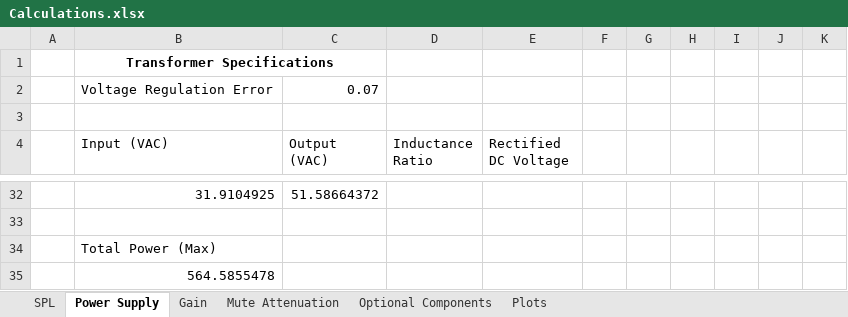
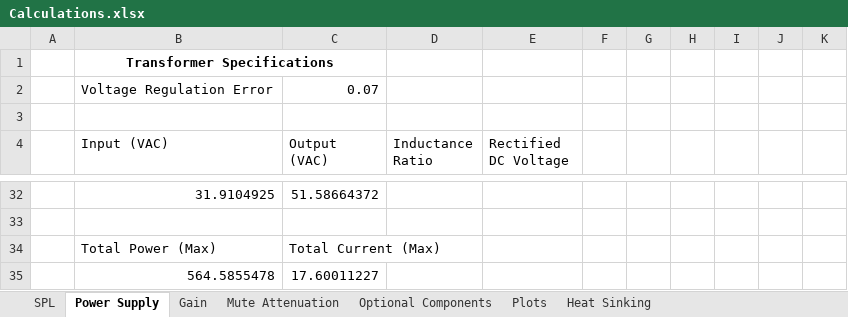
Before and after one commit to eren-rudy/audio-power-amplifier, an Excel workbook: Calculations.xlsx, sheet Power Supply, drawn as a sheet; only a part is shown, gaps mark what is left out; values as stored, in another font and other column widths than the file's, no borders; charts and pictures not drawn; the diff names each change by its address in the sheet, - before the commit and + after, or states it on an @@ line.

```diff
--- a/Calculations.xlsx (sheet Power Supply)
+++ b/Calculations.xlsx (sheet Power Supply)
+sheet tab: Heat Sinking
-C34 (Output (VAC)): (empty)
+C34 (Output (VAC)): Total Current (Max)
-C35 (Output (VAC)): (empty)
+C35 (Output (VAC)): 17.60011227
```
Also changed, not shown: charts or pictures, 2 other files.
